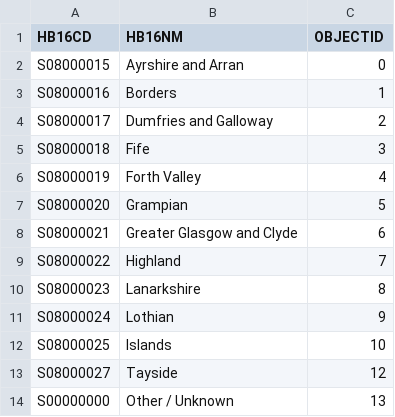
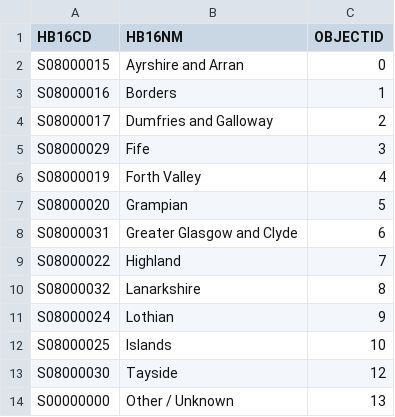
Before and after one commit to stuwilmur/termination-marimekko, a CSV file: Health_Boards_May_2016_Names_and_Codes_in_Scotland.csv, drawn as a sheet.

Commit message:
Update healthboards data

```diff
--- a/Health_Boards_May_2016_Names_and_Codes_in_Scotland.csv
+++ b/Health_Boards_May_2016_Names_and_Codes_in_Scotland.csv
@@ -4,11 +4,11 @@ S08000016,Borders,1
 S08000017,Dumfries and Galloway,2
-S08000018,Fife,3
+S08000029,Fife,3
 S08000019,Forth Valley,4
 S08000020,Grampian,5
-S08000021,Greater Glasgow and Clyde,6
+S08000031,Greater Glasgow and Clyde,6
 S08000022,Highland,7
-S08000023,Lanarkshire,8
+S08000032,Lanarkshire,8
 S08000024,Lothian,9
 S08000025,Islands,10
-S08000027,Tayside,12
+S08000030,Tayside,12
 S00000000,Other / Unknown,13
```
Also changed, not shown: 1 other file.
